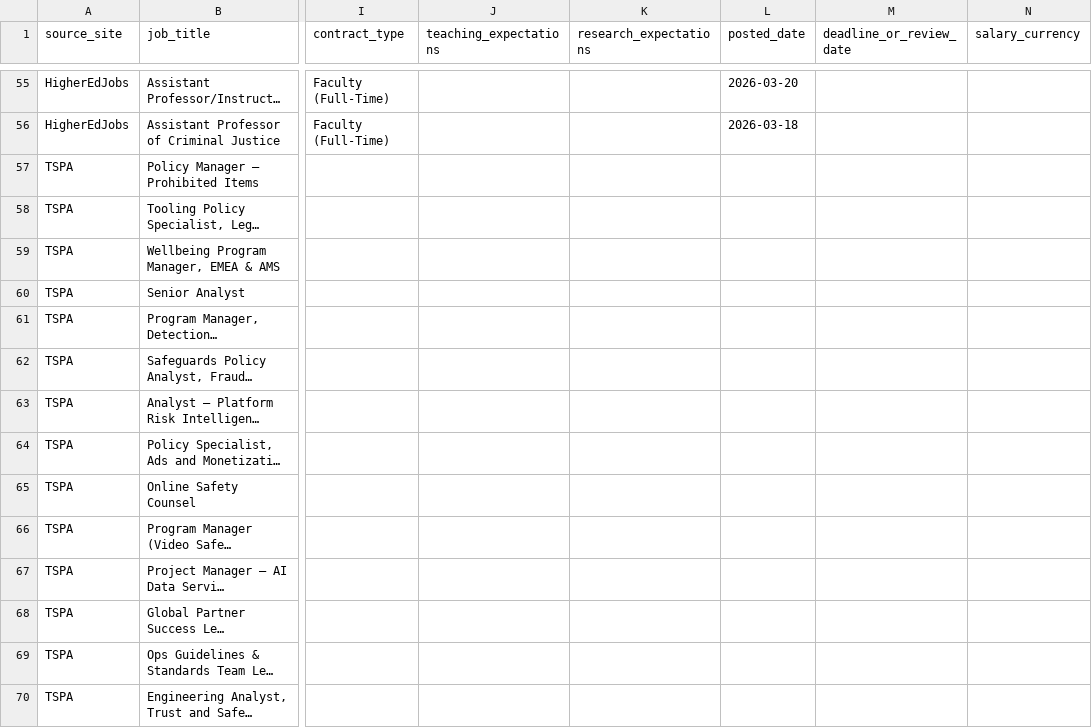
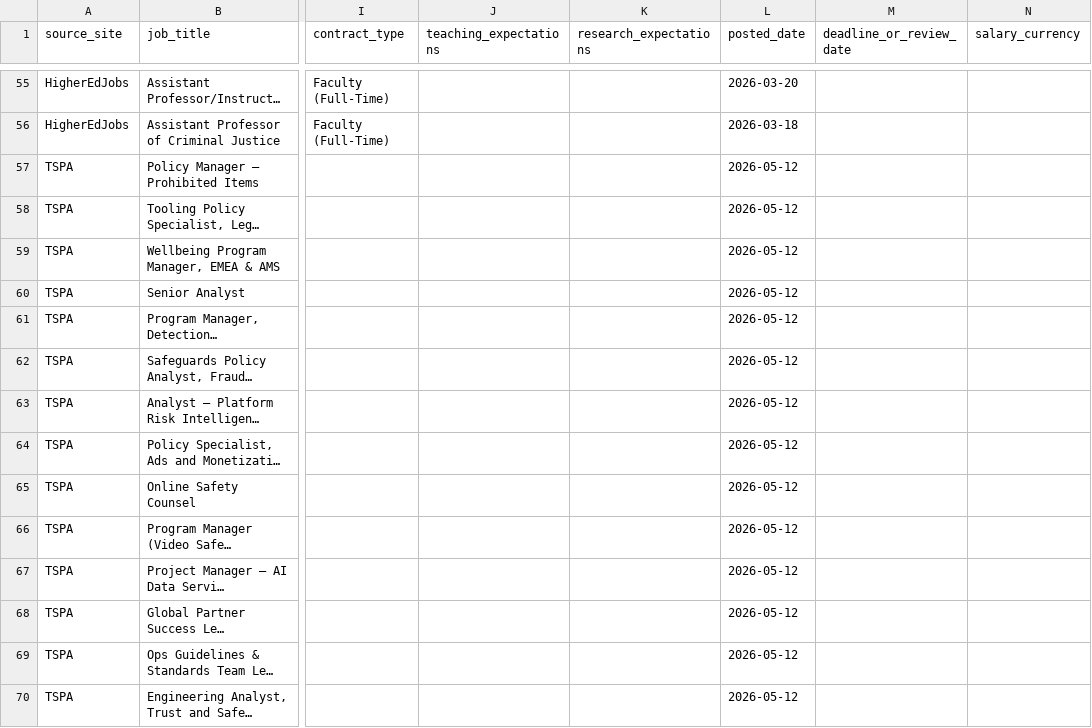
Before and after one commit to crimconsortium/criminology-jobs, a CSV file: criminology_jobs.csv, drawn as a sheet; only a part is shown, gaps mark what is left out; long unchanged cells end in …; the diff covers the shown part only; the diff names each change by its address in the sheet, - before the commit and + after, or states it on an @@ line.

Commit message:
Stamp TSPA postings with index date as posted_date
TSPA does not expose a per-listing posted date, so this dashboard now
stamps each TSPA row with the date it was indexed. Effect: TSPA rows
mix in chronologically with other sources when sorted by Newest /
Oldest posted, instead of falling to the bottom with a blank date.

This also documents the practice in the TSPA coverage log entry, so
users know 'Newest posted' for TSPA approximates 'most recently seen'
rather than the true publication date.

All 113 existing TSPA rows backfilled with posted_date=2026-05-12.
Future TSPA refreshes should apply the same stamp using that run's
index date.

```diff
--- a/criminology_jobs.csv
+++ b/criminology_jobs.csv
-L57:L70 (posted_date): (empty)
+L57:L70 (posted_date): 2026-05-12
```
Also changed, not shown: 99 edited cells elsewhere in this file, 2 other files.
